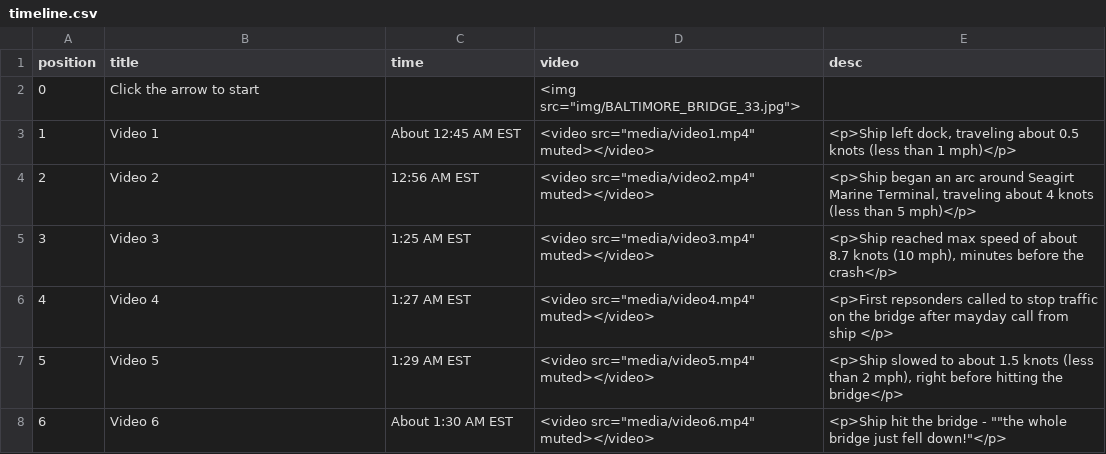
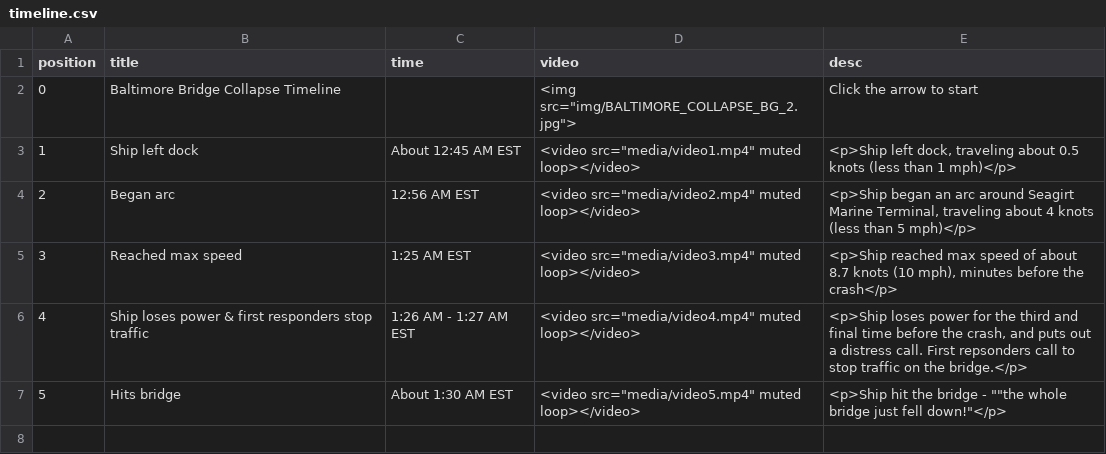
Before and after one commit to cbs-news-data/baltimore-bridge-timeline, a CSV file: timeline.csv, drawn as a sheet; removed rows and columns are numbered as before the commit, all else as after; the diff names each change by its address in the sheet, - before the commit and + after, or states it on an @@ line.

```diff
--- a/timeline.csv
+++ b/timeline.csv
-row 2: 0 | Click the arrow to start |  | <img src="img/BALTIMORE_BRIDGE_33.jpg">
+row 2: 0 | Baltimore Bridge Collapse Timeline |  | <img src="img/BALTIMORE_COLLAPSE_BG_2.jpg"> | Click the arrow to start
-B3 (title): Video 1
+B3 (title): Ship left dock
-D3 (video): <video src="media/video1.mp4" muted></video>
+D3 (video): <video src="media/video1.mp4" muted loop></video>
-B4 (title): Video 2
+B4 (title): Began arc
-D4 (video): <video src="media/video2.mp4" muted></video>
+D4 (video): <video src="media/video2.mp4" muted loop></video>
-B5 (title): Video 3
+B5 (title): Reached max speed
-D5 (video): <video src="media/video3.mp4" muted></video>
+D5 (video): <video src="media/video3.mp4" muted loop></video>
-row 6: 4 | Video 4 | 1:27 AM EST | <video src="media/video4.mp4" muted></video> | <p>First repsonders called to stop traffic on the bridge after mayday call from ship </p>
-row 7: 5 | Video 5 | 1:29 AM EST | <video src="media/video5.mp4" muted></video> | <p>Ship slowed to about 1.5 knots (less than 2 mph), right before hitting the bridge</p>
+row 6: 4 | Ship loses power & first responders stop traffic | 1:26 AM - 1:27 AM EST | <video src="media/video4.mp4" muted loop></video> | <p>Ship loses power for the third and final time before the crash, and puts out a distress call. First repsonders call to stop traffic on the bridge.</p>
@@ column A (position) renumbered from row 7 down @@
-B7 (title): Video 6
+B7 (title): Hits bridge
-D7 (video): <video src="media/video6.mp4" muted></video>
+D7 (video): <video src="media/video5.mp4" muted loop></video>
```
Also changed, not shown: 9 other files.
